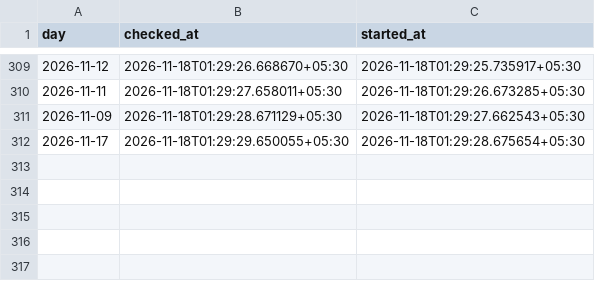
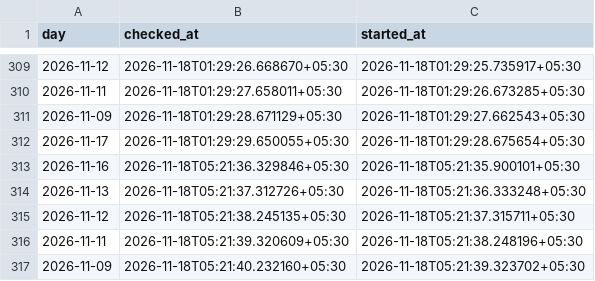
Before and after one commit to exepex/omenix-ingestion, a CSV file: research/data/participant_oi/actions/release_check_starts.csv, drawn as a sheet; only a part is shown, gaps mark what is left out; the diff names each change by its address in the sheet, - before the commit and + after, or states it on an @@ line.

```diff
--- a/research/data/participant_oi/actions/release_check_starts.csv
+++ b/research/data/participant_oi/actions/release_check_starts.csv
+row 313: 2026-11-16 | 2026-11-18T05:21:36.329846+05:30 | 2026-11-18T05:21:35.900101+05:30
+row 314: 2026-11-13 | 2026-11-18T05:21:37.312726+05:30 | 2026-11-18T05:21:36.333248+05:30
+row 315: 2026-11-12 | 2026-11-18T05:21:38.245135+05:30 | 2026-11-18T05:21:37.315711+05:30
+row 316: 2026-11-11 | 2026-11-18T05:21:39.320609+05:30 | 2026-11-18T05:21:38.248196+05:30
+row 317: 2026-11-09 | 2026-11-18T05:21:40.232160+05:30 | 2026-11-18T05:21:39.323702+05:30
```
Also changed, not shown: research/data/participant_oi/actions/release_checks.csv.
